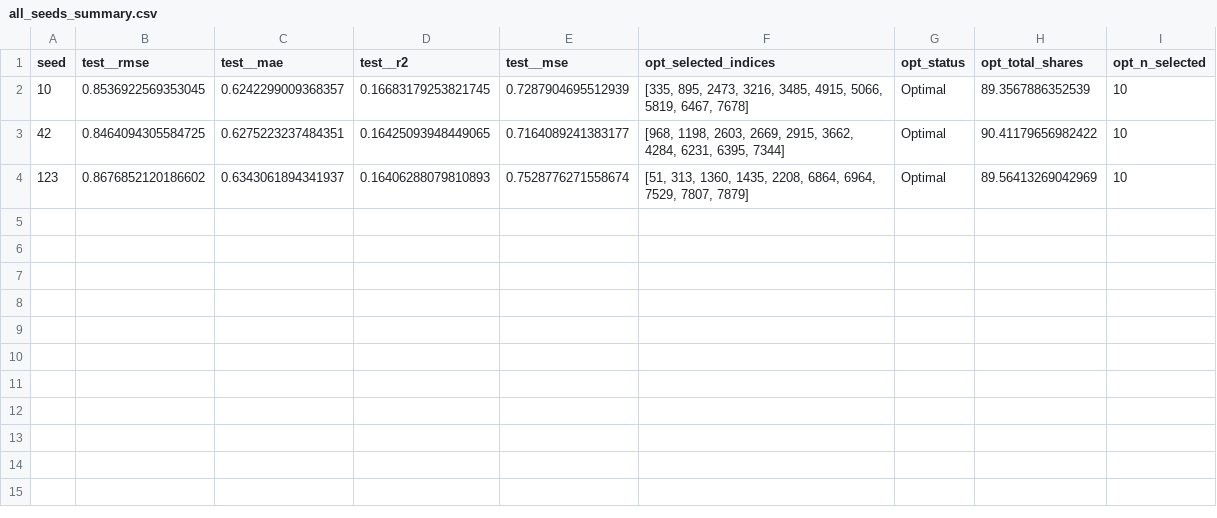
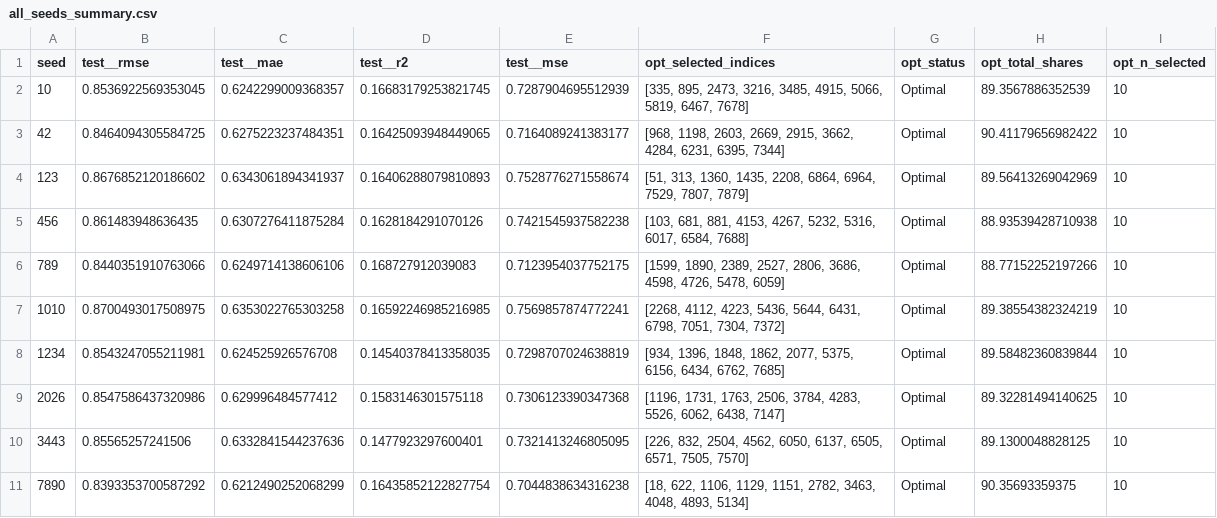
Before and after one commit to suehuynh/news-promotion-lp, a CSV file: results/aggregated/all_seeds_summary.csv, drawn as a sheet.

```diff
--- a/results/aggregated/all_seeds_summary.csv
+++ b/results/aggregated/all_seeds_summary.csv
@@ -4 +4,8 @@ seed,test__rmse,test__mae,test__r2,test__mse,opt_selected_indices,opt_status,opt
 123,0.8676852120186602,0.6343061894341937,0.16406288079810893,0.7528776271558674,"[51, 313, 1360, 1435, 2208, 6864, 6964, 7529, 7807, 7879]",Optimal,89.56413269042969,10
+456,0.861483948636435,0.6307276411875284,0.1628184291070126,0.7421545937582238,"[103, 681, 881, 4153, 4267, 5232, 5316, 6017, 6584, 7688]",Optimal,88.93539428710938,10
+789,0.8440351910763066,0.6249714138606106,0.168727912039083,0.7123954037752175,"[1599, 1890, 2389, 2527, 2806, 3686, 4598, 4726, 5478, 6059]",Optimal,88.77152252197266,10
+1010,0.8700493017508975,0.6353022765303258,0.16592246985216985,0.7569857874772241,"[2268, 4112, 4223, 5436, 5644, 6431, 6798, 7051, 7304, 7372]",Optimal,89.38554382324219,10
+1234,0.8543247055211981,0.624525926576708,0.14540378413358035,0.7298707024638819,"[934, 1396, 1848, 1862, 2077, 5375, 6156, 6434, 6762, 7685]",Optimal,89.58482360839844,10
+2026,0.8547586437320986,0.629996484577412,0.1583146301575118,0.7306123390347368,"[1196, 1731, 1763, 2506, 3784, 4283, 5526, 6062, 6438, 7147]",Optimal,89.32281494140625,10
+3443,0.85565257241506,0.6332841544237636,0.1477923297600401,0.7321413246805095,"[226, 832, 2504, 4562, 6050, 6137, 6505, 6571, 7505, 7570]",Optimal,89.1300048828125,10
+7890,0.8393353700587292,0.6212490252068299,0.16435852122827754,0.7044838634316238,"[18, 622, 1106, 1129, 1151, 2782, 3463, 4048, 4893, 5134]",Optimal,90.35693359375,10
```
Also changed, not shown: results/aggregated/summary_statistics.csv, 9 other files.
